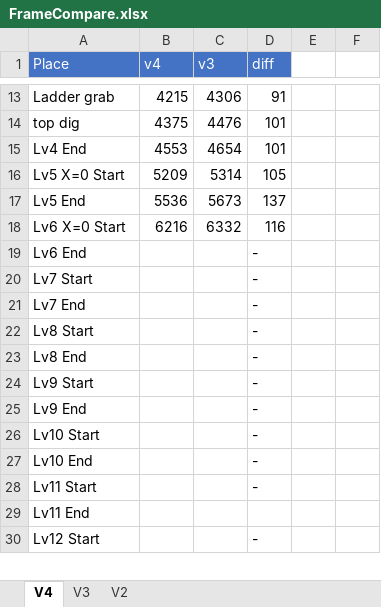
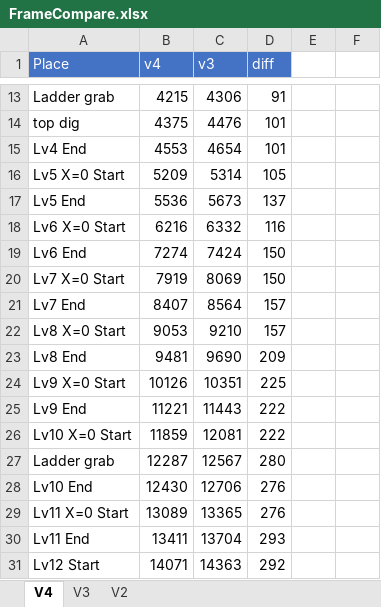
Before and after one commit to adelikat/tas, an Excel workbook: LodeRunner/FrameCompare.xlsx, sheet V4, drawn as a sheet; only a part is shown, gaps mark what is left out; values as stored, in another font and other column widths than the file's, no borders; removed rows and columns are numbered as before the commit, all else as after; the diff covers the shown part only; the diff names each change by its address in the sheet, - before the commit and + after, or states it on an @@ line.

Commit message:
Lode Runner v3 - up to level 13, 257 frames ahead

```diff
--- a/LodeRunner/FrameCompare.xlsx (sheet V4)
+++ b/LodeRunner/FrameCompare.xlsx (sheet V4)
-B19 (v4): (empty)
+B19 (v4): 7274
-C19 (v3): (empty)
+C19 (v3): 7424
-D19 (diff): -
+D19 (diff): 150
-row 20: Lv7 Start |  |  | -
+row 20: Lv7 X=0 Start | 7919 | 8069 | 150
-B21 (v4): (empty)
+B21 (v4): 8407
-C21 (v3): (empty)
+C21 (v3): 8564
-D21 (diff): -
+D21 (diff): 157
-row 22: Lv8 Start |  |  | -
+row 22: Lv8 X=0 Start | 9053 | 9210 | 157
-B23 (v4): (empty)
+B23 (v4): 9481
-C23 (v3): (empty)
+C23 (v3): 9690
-D23 (diff): -
+D23 (diff): 209
-row 24: Lv9 Start |  |  | -
+row 24: Lv9 X=0 Start | 10126 | 10351 | 225
-B25 (v4): (empty)
+B25 (v4): 11221
-C25 (v3): (empty)
+C25 (v3): 11443
-D25 (diff): -
+D25 (diff): 222
-row 26: Lv10 Start |  |  | -
+row 26: Lv10 X=0 Start | 11859 | 12081 | 222
+row 27: Ladder grab | 12287 | 12567 | 280
-B28 (v4): (empty)
+B28 (v4): 12430
-C28 (v3): (empty)
+C28 (v3): 12706
-D28 (diff): -
+D28 (diff): 276
-row 28: Lv11 Start |  |  | -
+row 29: Lv11 X=0 Start | 13089 | 13365 | 276
-B30 (v4): (empty)
+B30 (v4): 13411
-C30 (v3): (empty)
+C30 (v3): 13704
-D30 (diff): (empty)
+D30 (diff): 293
-B31 (v4): (empty)
+B31 (v4): 14071
-C31 (v3): (empty)
+C31 (v3): 14363
-D31 (diff): -
+D31 (diff): 292
```
Also changed, not shown: 2 added rows, 2 removed rows and 3 edited cells elsewhere in this sheet, 1 other file.
